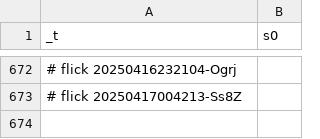
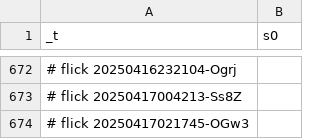
Before and after one commit to abikesa/simulacrum, a CSV file: kitabo/ensi/nis/App/assets/csv/s0.csv, drawn as a sheet; only a part is shown, gaps mark what is left out; the diff names each change by its address in the sheet, - before the commit and + after, or states it on an @@ line.

Commit message:
kitabo/ensi/nis/App/assets/csv/s0.csv

```diff
--- a/kitabo/ensi/nis/App/assets/csv/s0.csv
+++ b/kitabo/ensi/nis/App/assets/csv/s0.csv
+row 674: # flick 20250417021745-OGw3
```
